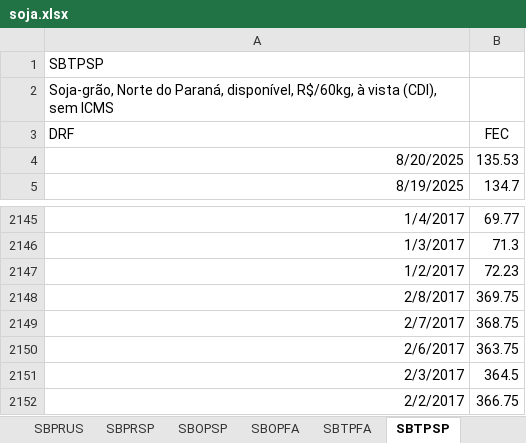
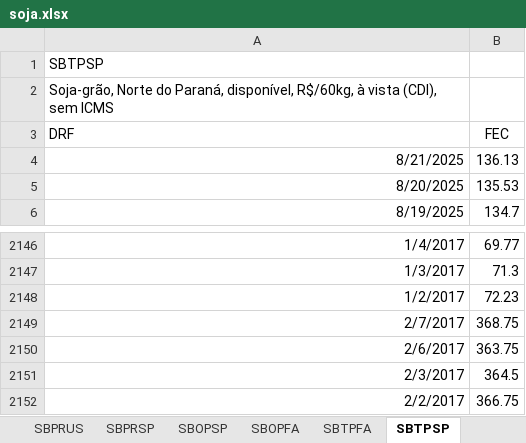
Before and after one commit to luizel-fx/AgPricesAnalytics, an Excel workbook: DATA/soja.xlsx, sheet SBTPSP, drawn as a sheet; only a part is shown, gaps mark what is left out; values as stored, in another font and other column widths than the file's, no borders; removed rows and columns are numbered as before the commit, all else as after; the diff names each change by its address in the sheet, - before the commit and + after, or states it on an @@ line.

```diff
--- a/DATA/soja.xlsx (sheet SBTPSP)
+++ b/DATA/soja.xlsx (sheet SBTPSP)
+row 4: 8/21/2025 | 136.13
-row 2148: 2/8/2017 | 369.75
```
Also changed, not shown: sheet SBGCCVD-AE, sheet SBSSFA, sheet SBSSSP, sheet SBTMFA, sheet SBPRUS, sheet SBTMSP, 6 more sheets, DATA/boi.xlsx, DATA/dolar.xlsx, 1 other file.
